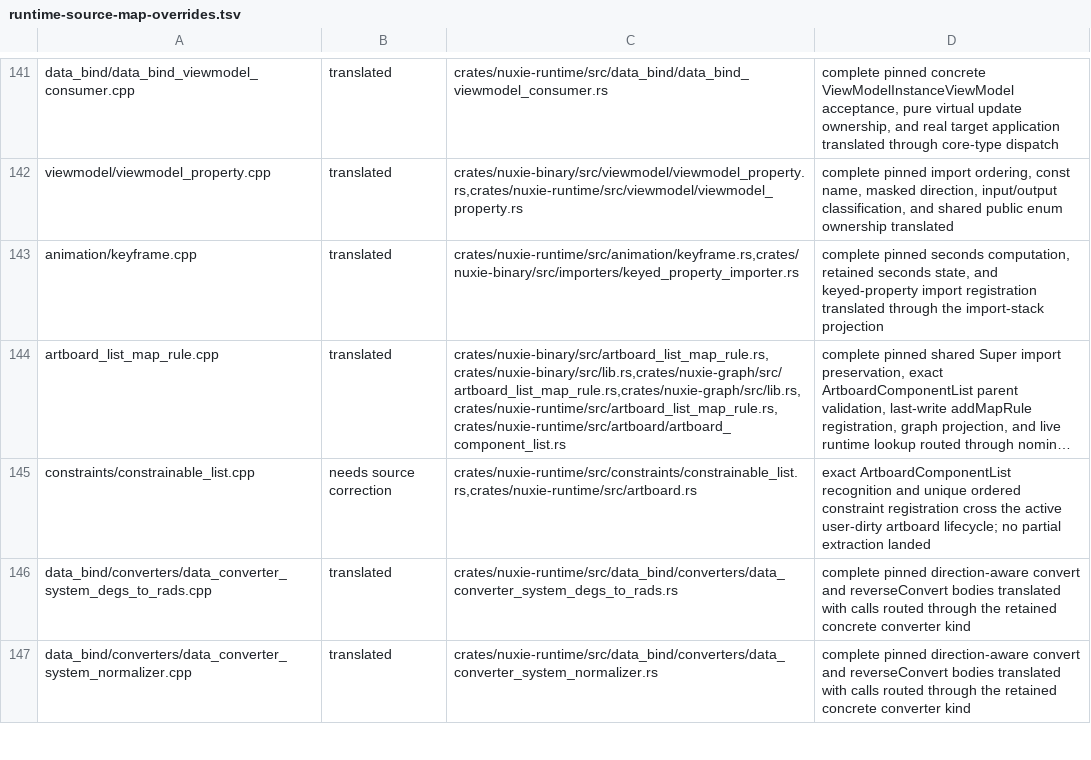
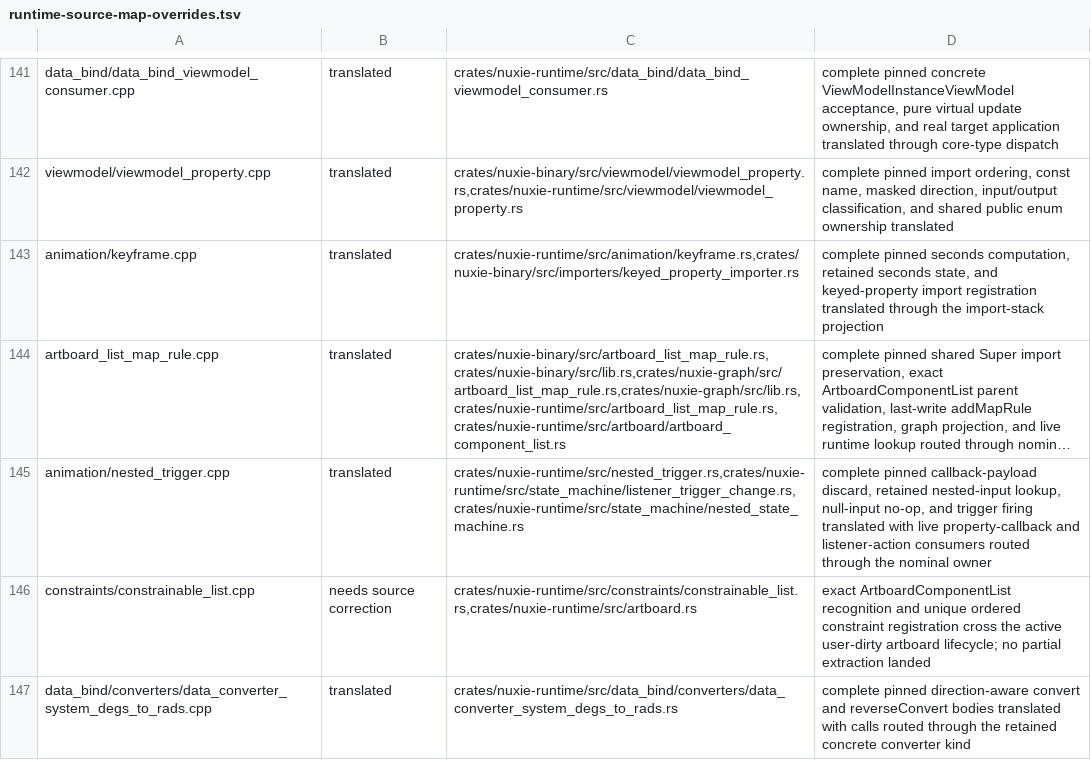
Before and after one commit to nuxieai/nuxie-runtime, a TSV file: docs/runtime-source-map-overrides.tsv, drawn as a sheet; only a part is shown, gaps mark what is left out; the shorter side is filled out with more unchanged rows; long unchanged cells end in …; the diff names each change by its address in the sheet, - before the commit and + after, or states it on an @@ line.

Commit message:
Certify NestedTrigger source owner

```diff
--- a/docs/runtime-source-map-overrides.tsv
+++ b/docs/runtime-source-map-overrides.tsv
+row 145: animation/nested_trigger.cpp | translated | crates/nuxie-runtime/src/nested_trigger.rs,crates/nuxie-runtime/src/state_machine/listener_trigger_change.rs,crates/nuxie-runtime/src/state_machine/nested_state_machine.rs | complete pinned callback-payload discard, retained nested-input lookup, null-input no-op, and trigger firing translated with live property-callback and listener-action consumers routed through the nominal owner
```
